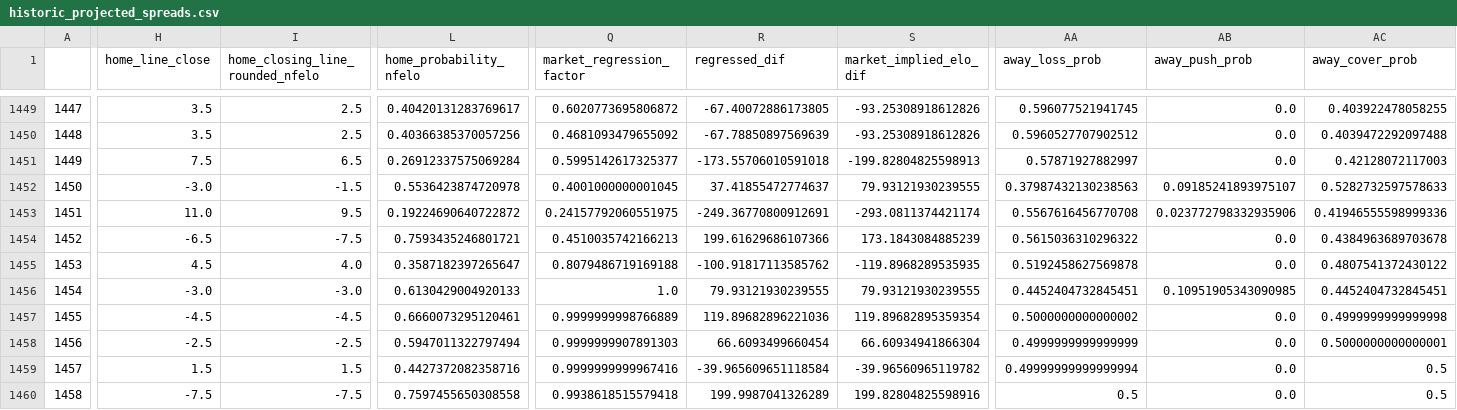
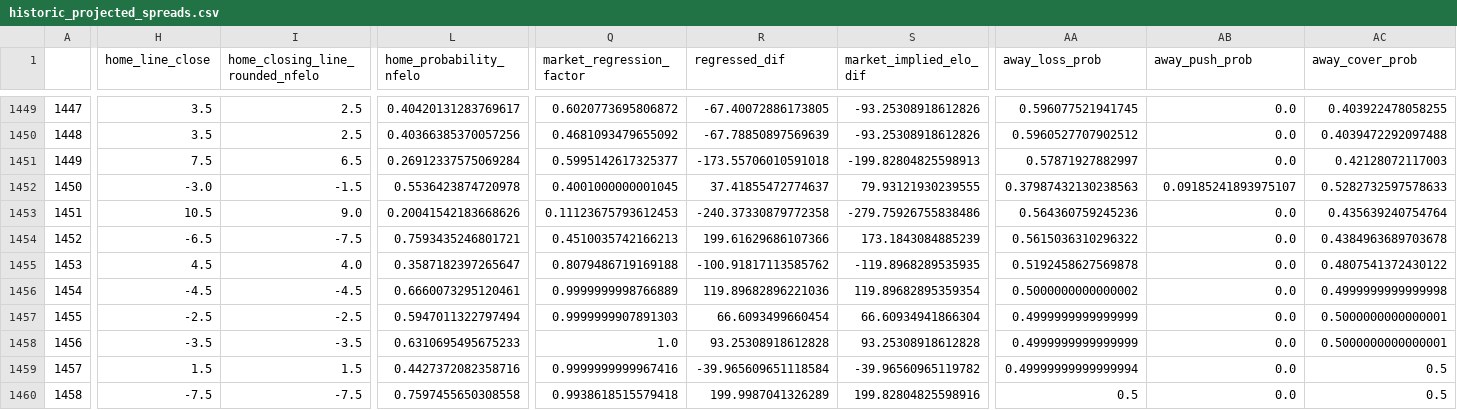
Before and after one commit to greerreNFL/nfelo, a CSV file: output_data/historic_projected_spreads.csv, drawn as a sheet; only a part is shown, gaps mark what is left out; removed rows and columns are numbered as before the commit, all else as after; rows hold the shown columns only; the diff covers the shown part only; the diff names each change by its address in the sheet, - before the commit and + after, or states it on an @@ line.

```diff
--- a/output_data/historic_projected_spreads.csv
+++ b/output_data/historic_projected_spreads.csv
-H1453 (home_line_close): 11.0
+H1453 (home_line_close): 10.5
-I1453 (home_closing_line_rounded_nfelo): 9.5
+I1453 (home_closing_line_rounded_nfelo): 9.0
-L1453 (home_probability_nfelo): 0.19224690640722872
+L1453 (home_probability_nfelo): 0.20041542183668626
-Q1453 (market_regression_factor): 0.24157792060551975
+Q1453 (market_regression_factor): 0.11123675793612453
-R1453 (regressed_dif): -249.36770800912691
+R1453 (regressed_dif): -240.37330879772358
-S1453 (market_implied_elo_dif): -293.0811374421174
+S1453 (market_implied_elo_dif): -279.75926755838486
-AA1453 (away_loss_prob): 0.5567616456770708
+AA1453 (away_loss_prob): 0.564360759245236
-AB1453 (away_push_prob): 0.023772798332935906
+AB1453 (away_push_prob): 0.0
-AC1453 (away_cover_prob): 0.41946555598999336
+AC1453 (away_cover_prob): 0.435639240754764
-row 1456: 1454 | -3.0 | -3.0 | 0.6130429004920133 | 1.0 | 79.93121930239555 | 79.93121930239555 | 0.4452404732845451 | 0.10951905343090985 | 0.4452404732845451
-A1456: 1455
+A1456: 1454
-A1457: 1456
+A1457: 1455
+row 1458: 1456 | -3.5 | -3.5 | 0.6310695495675233 | 1.0 | 93.25308918612828 | 93.25308918612828 | 0.4999999999999999 | 0.0 | 0.5000000000000001
```
Also changed, not shown: 6 edited cells elsewhere in this file, output_data/prediction_tracker.csv, 1 other file.
